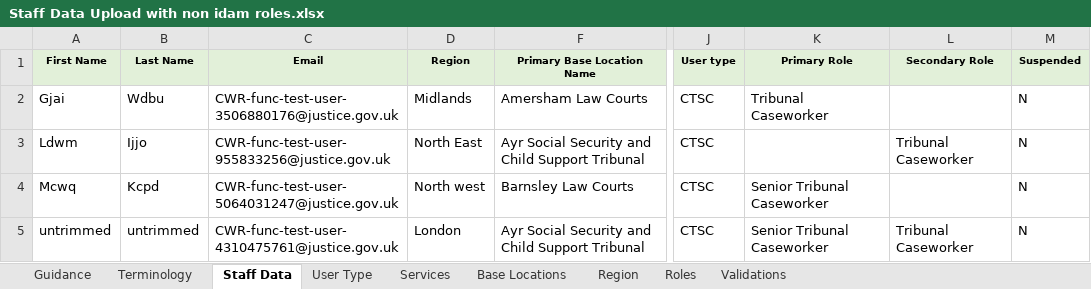
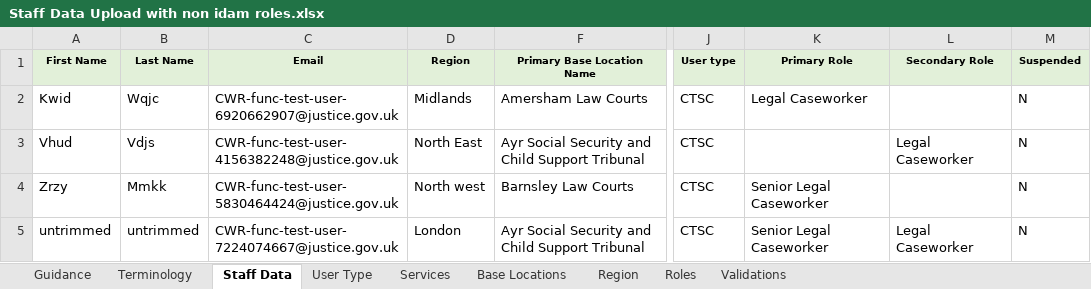
Before and after one commit to hmcts/rd-caseworker-ref-api, an Excel workbook: src/integrationTest/resources/Staff Data Upload with non idam roles.xlsx, sheet Staff Data, drawn as a sheet; only a part is shown, gaps mark what is left out; values as stored, in another font and other column widths than the file's, no borders; the diff names each change by its address in the sheet, - before the commit and + after, or states it on an @@ line.

```diff
--- a/src/integrationTest/resources/Staff Data Upload with non idam roles.xlsx (sheet Staff Data)
+++ b/src/integrationTest/resources/Staff Data Upload with non idam roles.xlsx (sheet Staff Data)
-A2 (First Name): Gjai
+A2 (First Name): Kwid
-B2 (Last Name): Wdbu
+B2 (Last Name): Wqjc
-C2 (Email): CWR-func-test-user-3506880176@justice.gov.uk
+C2 (Email): CWR-func-test-user-6920662907@justice.gov.uk
-K2 (Primary Role): Tribunal Caseworker
+K2 (Primary Role): Legal Caseworker
-A3 (First Name): Ldwm
+A3 (First Name): Vhud
-B3 (Last Name): Ijjo
+B3 (Last Name): Vdjs
-C3 (Email): CWR-func-test-user-955833256@justice.gov.uk
+C3 (Email): CWR-func-test-user-4156382248@justice.gov.uk
-L3 (Secondary Role): Tribunal Caseworker
+L3 (Secondary Role): Legal Caseworker
-A4 (First Name): Mcwq
+A4 (First Name): Zrzy
-B4 (Last Name): Kcpd
+B4 (Last Name): Mmkk
-C4 (Email): CWR-func-test-user-5064031247@justice.gov.uk
+C4 (Email): CWR-func-test-user-5830464424@justice.gov.uk
-K4:K5 (Primary Role): Senior Tribunal Caseworker
+K4:K5 (Primary Role): Senior Legal Caseworker
-C5 (Email): CWR-func-test-user-4310475761@justice.gov.uk
+C5 (Email): CWR-func-test-user-7224074667@justice.gov.uk
-L5 (Secondary Role): Tribunal Caseworker
+L5 (Secondary Role): Legal Caseworker
```
Also changed, not shown: sheet Roles, src/functionalTest/resources/Staff Data Upload.xlsx, src/integrationTest/resources/Staff Data Upload Update.xlsx, 16 other files.
